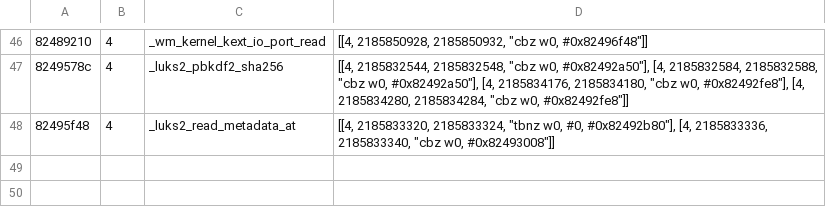
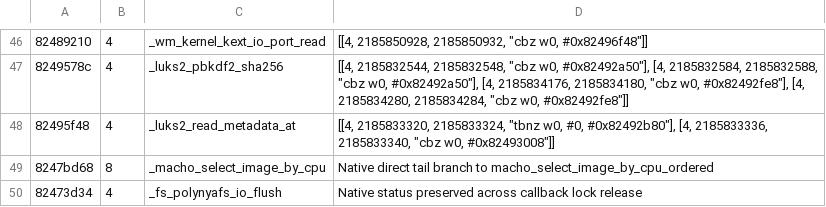
Before and after one commit to PhantomNiko/Permafrost, a TSV file: recovery/in-progress/kernel/arm64/native-return-uses.tsv, drawn as a sheet; only a part is shown, gaps mark what is left out.

Commit message:
Recover ARM PFS writes, flush status and module admission

```diff
--- a/recovery/in-progress/kernel/arm64/native-return-uses.tsv
+++ b/recovery/in-progress/kernel/arm64/native-return-uses.tsv
@@ -48 +48,3 @@
 82495f48	4	_luks2_read_metadata_at	[[4, 2185833320, 2185833324, "tbnz w0, #0, #0x82492b80"], [4, 2185833336, 2185833340, "cbz w0, #0x82493008"]]
+8247bd68	8	_macho_select_image_by_cpu	Native direct tail branch to macho_select_image_by_cpu_ordered
+82473d34	4	_fs_polynyafs_io_flush	Native status preserved across callback lock release
```
Also changed, not shown: recovery/in-progress/kernel/armv7/native-return-uses.tsv, 14 other files.
